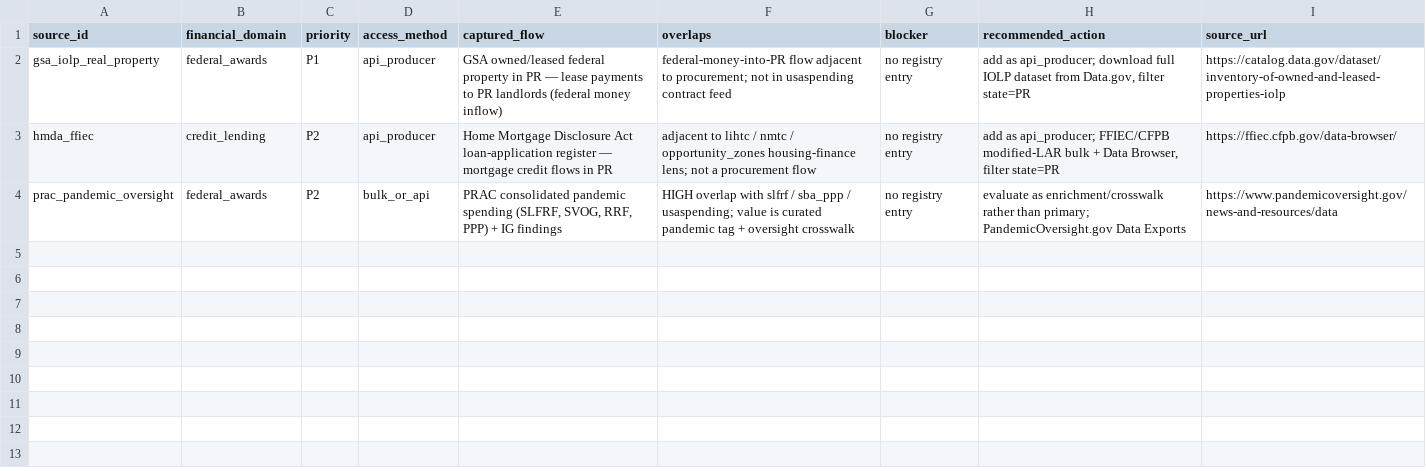
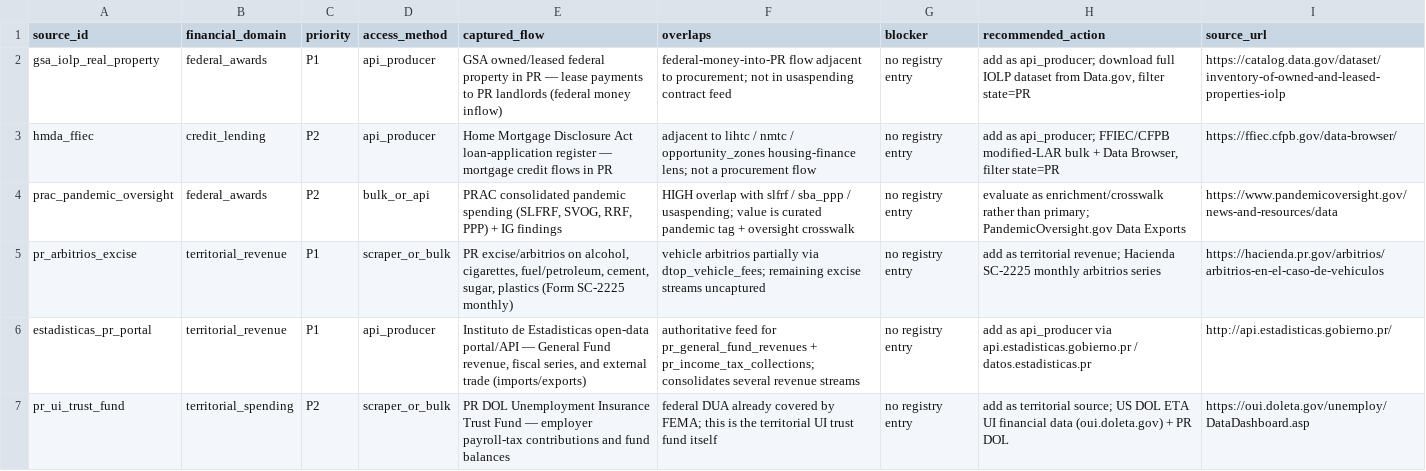
Before and after one commit to jotaele44/moneysweep-pr, a CSV file: reports/financial_source_coverage_gaps.csv, drawn as a sheet.

```diff
--- a/reports/financial_source_coverage_gaps.csv
+++ b/reports/financial_source_coverage_gaps.csv
@@ -4 +4,4 @@ hmda_ffiec,credit_lending,P2,api_producer,"Home Mortgage Disclosure Act loan-app
 prac_pandemic_oversight,federal_awards,P2,bulk_or_api,"PRAC consolidated pandemic spending (SLFRF, SVOG, RRF, PPP) + IG findings","HIGH overlap with slfrf / sba_ppp / usaspending; value is curated pandemic tag + oversight crosswalk",no registry entry,"evaluate as enrichment/crosswalk rather than primary; PandemicOversight.gov Data Exports",https://www.pandemicoversight.gov/news-and-resources/data
+pr_arbitrios_excise,territorial_revenue,P1,scraper_or_bulk,"PR excise/arbitrios on alcohol, cigarettes, fuel/petroleum, cement, sugar, plastics (Form SC-2225 monthly)","vehicle arbitrios partially via dtop_vehicle_fees; remaining excise streams uncaptured",no registry entry,"add as territorial revenue; Hacienda SC-2225 monthly arbitrios series",https://hacienda.pr.gov/arbitrios/arbitrios-en-el-caso-de-vehiculos
+estadisticas_pr_portal,territorial_revenue,P1,api_producer,"Instituto de Estadisticas open-data portal/API — General Fund revenue, fiscal series, and external trade (imports/exports)","authoritative feed for pr_general_fund_revenues + pr_income_tax_collections; consolidates several revenue streams",no registry entry,"add as api_producer via api.estadisticas.gobierno.pr / datos.estadisticas.pr",http://api.estadisticas.gobierno.pr/
+pr_ui_trust_fund,territorial_spending,P2,scraper_or_bulk,"PR DOL Unemployment Insurance Trust Fund — employer payroll-tax contributions and fund balances","federal DUA already covered by FEMA; this is the territorial UI trust fund itself",no registry entry,"add as territorial source; US DOL ETA UI financial data (oui.doleta.gov) + PR DOL",https://oui.doleta.gov/unemploy/DataDashboard.asp
```
Also changed, not shown: reports/financial_source_audit.csv, reports/gap_analysis_report.csv, 14 other files.
